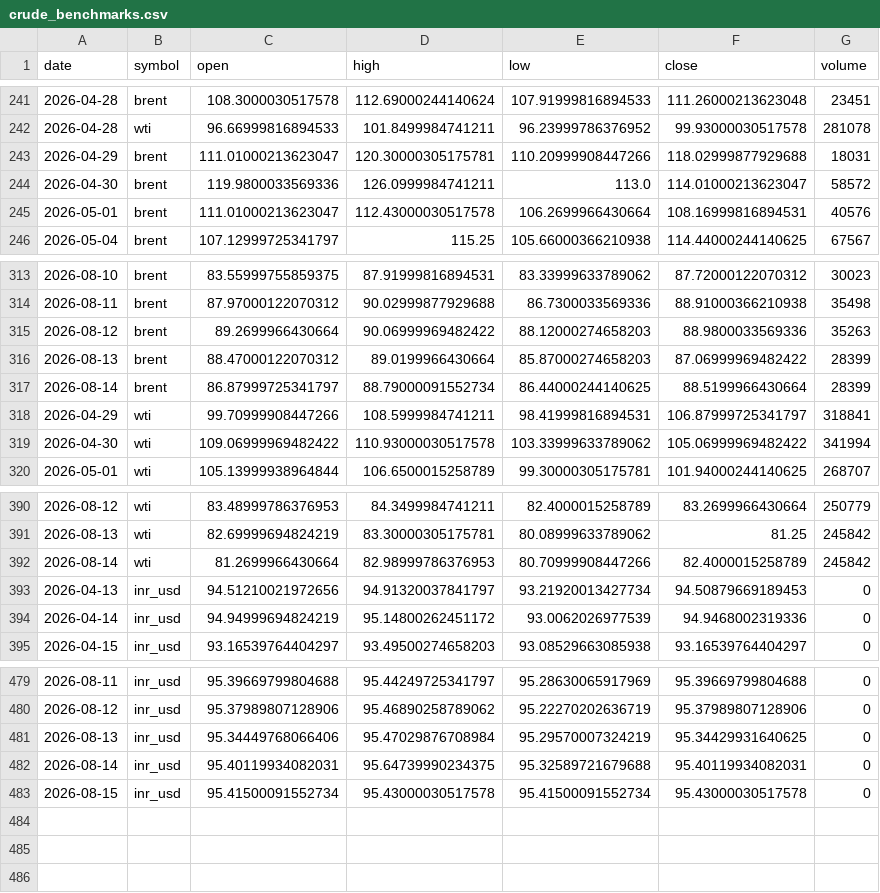
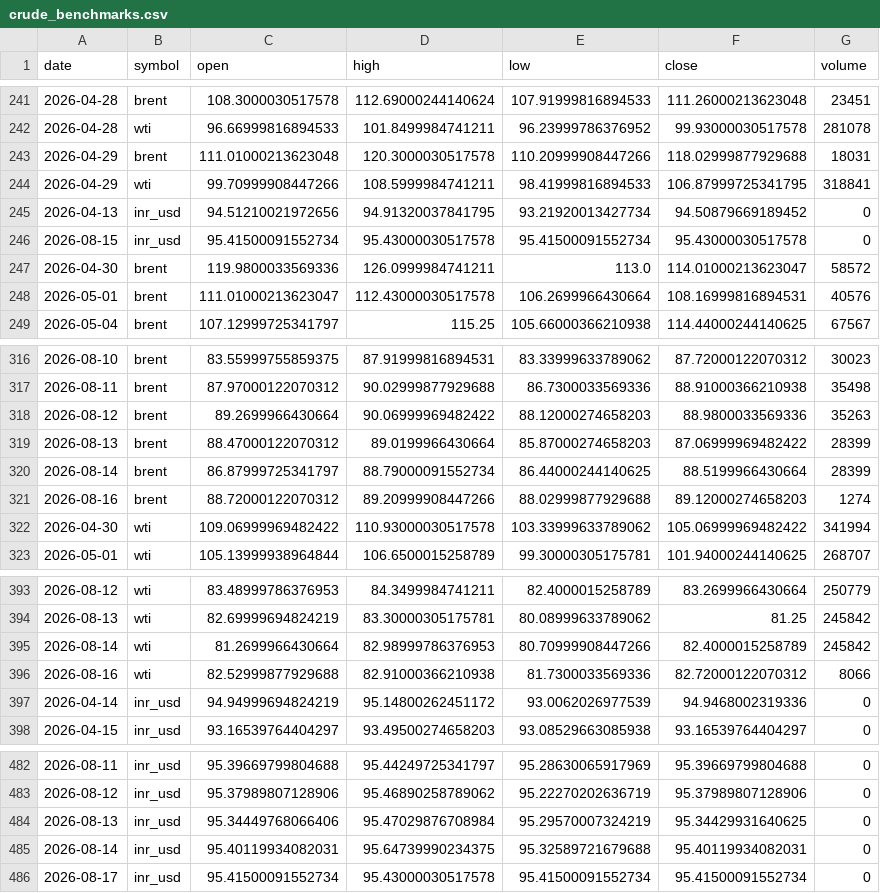
Before and after one commit to ImmadiVenkatesh/india-energy-dashboard, a CSV file: data/crude_benchmarks.csv, drawn as a sheet; only a part is shown, gaps mark what is left out.

```diff
--- a/data/crude_benchmarks.csv
+++ b/data/crude_benchmarks.csv
@@ -242,3 +242,6 @@ date,symbol,open,high,low,close,volume
 2026-04-28,wti,96.66999816894533,101.8499984741211,96.23999786376952,99.93000030517578,281078
-2026-04-29,brent,111.01000213623047,120.30000305175781,110.20999908447266,118.02999877929688,18031
+2026-04-29,brent,111.01000213623048,120.3000030517578,110.20999908447266,118.02999877929688,18031
+2026-04-29,wti,99.70999908447266,108.5999984741211,98.41999816894533,106.87999725341795,318841
+2026-04-13,inr_usd,94.51210021972656,94.91320037841795,93.21920013427734,94.50879669189452,0
+2026-08-15,inr_usd,95.41500091552734,95.43000030517578,95.41500091552734,95.43000030517578,0
 2026-04-30,brent,119.9800033569336,126.0999984741211,113.0,114.01000213623047,58572
@@ -317,3 +320,3 @@ date,symbol,open,high,low,close,volume
 2026-08-14,brent,86.87999725341797,88.79000091552734,86.44000244140625,88.5199966430664,28399
-2026-04-29,wti,99.70999908447266,108.5999984741211,98.41999816894531,106.87999725341797,318841
+2026-08-16,brent,88.72000122070312,89.20999908447266,88.02999877929688,89.12000274658203,1274
 2026-04-30,wti,109.06999969482422,110.93000030517578,103.33999633789062,105.06999969482422,341994
@@ -392,3 +395,3 @@ date,symbol,open,high,low,close,volume
 2026-08-14,wti,81.2699966430664,82.98999786376953,80.70999908447266,82.4000015258789,245842
-2026-04-13,inr_usd,94.51210021972656,94.91320037841797,93.21920013427734,94.50879669189453,0
+2026-08-16,wti,82.52999877929688,82.91000366210938,81.7300033569336,82.72000122070312,8066
 2026-04-14,inr_usd,94.94999694824219,95.14800262451172,93.0062026977539,94.9468002319336,0
@@ -482,2 +485,2 @@ date,symbol,open,high,low,close,volume
 2026-08-14,inr_usd,95.40119934082031,95.64739990234375,95.32589721679688,95.40119934082031,0
-2026-08-15,inr_usd,95.41500091552734,95.43000030517578,95.41500091552734,95.43000030517578,0
+2026-08-17,inr_usd,95.41500091552734,95.43000030517578,95.41500091552734,95.41500091552734,0
```
Also changed, not shown: data/markets.csv, data/spr_history.csv, 7 other files.
